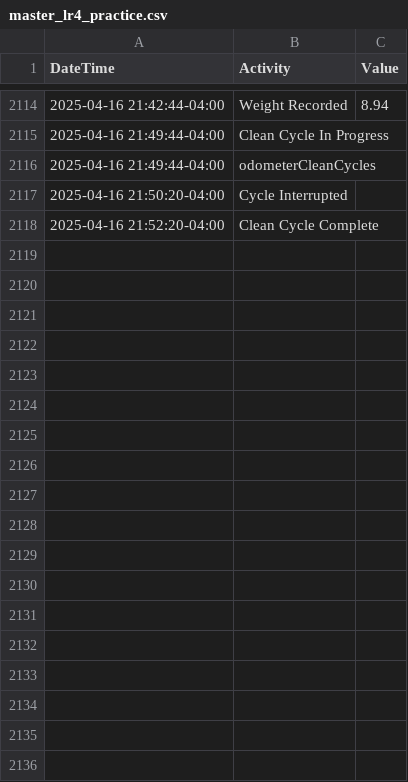
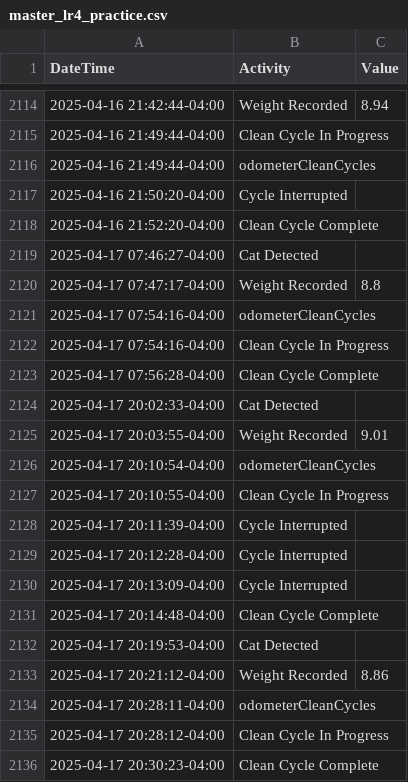
Before and after one commit to jiax264/litter-robot-home-automation, a CSV file: master_lr4_practice.csv, drawn as a sheet; only a part is shown, gaps mark what is left out; the diff names each change by its address in the sheet, - before the commit and + after, or states it on an @@ line.

```diff
--- a/master_lr4_practice.csv
+++ b/master_lr4_practice.csv
+row 2119: 2025-04-17 07:46:27-04:00 | Cat Detected
+row 2120: 2025-04-17 07:47:17-04:00 | Weight Recorded | 8.8
+row 2121: 2025-04-17 07:54:16-04:00 | odometerCleanCycles
+row 2122: 2025-04-17 07:54:16-04:00 | Clean Cycle In Progress
+row 2123: 2025-04-17 07:56:28-04:00 | Clean Cycle Complete
+row 2124: 2025-04-17 20:02:33-04:00 | Cat Detected
+row 2125: 2025-04-17 20:03:55-04:00 | Weight Recorded | 9.01
+row 2126: 2025-04-17 20:10:54-04:00 | odometerCleanCycles
+row 2127: 2025-04-17 20:10:55-04:00 | Clean Cycle In Progress
+row 2128: 2025-04-17 20:11:39-04:00 | Cycle Interrupted
+row 2129: 2025-04-17 20:12:28-04:00 | Cycle Interrupted
+row 2130: 2025-04-17 20:13:09-04:00 | Cycle Interrupted
+row 2131: 2025-04-17 20:14:48-04:00 | Clean Cycle Complete
+row 2132: 2025-04-17 20:19:53-04:00 | Cat Detected
+row 2133: 2025-04-17 20:21:12-04:00 | Weight Recorded | 8.86
+row 2134: 2025-04-17 20:28:11-04:00 | odometerCleanCycles
+row 2135: 2025-04-17 20:28:12-04:00 | Clean Cycle In Progress
+row 2136: 2025-04-17 20:30:23-04:00 | Clean Cycle Complete
```
